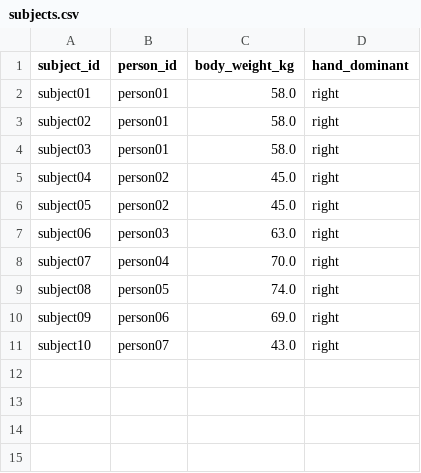
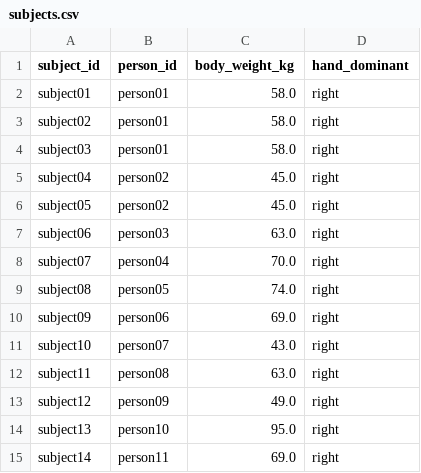
Before and after one commit to donnabell-s/depth-pose-boxing, a CSV file: data/metadata/with_hardware/subjects.csv, drawn as a sheet.

Commit message:
10 subjects preprocessed for training

```diff
--- a/data/metadata/with_hardware/subjects.csv
+++ b/data/metadata/with_hardware/subjects.csv
@@ -11 +11,5 @@ subject09,person06,69.0,right
 subject10,person07,43.0,right
+subject11,person08,63.0,right
+subject12,person09,49.0,right
+subject13,person10,95.0,right
+subject14,person11,69.0,right
```
Also changed, not shown: 3 other files.
